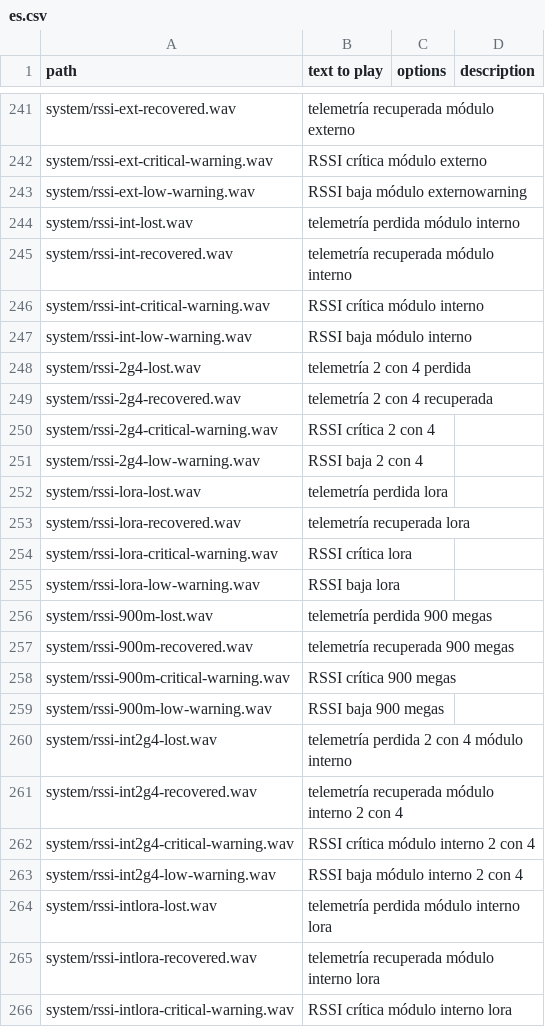
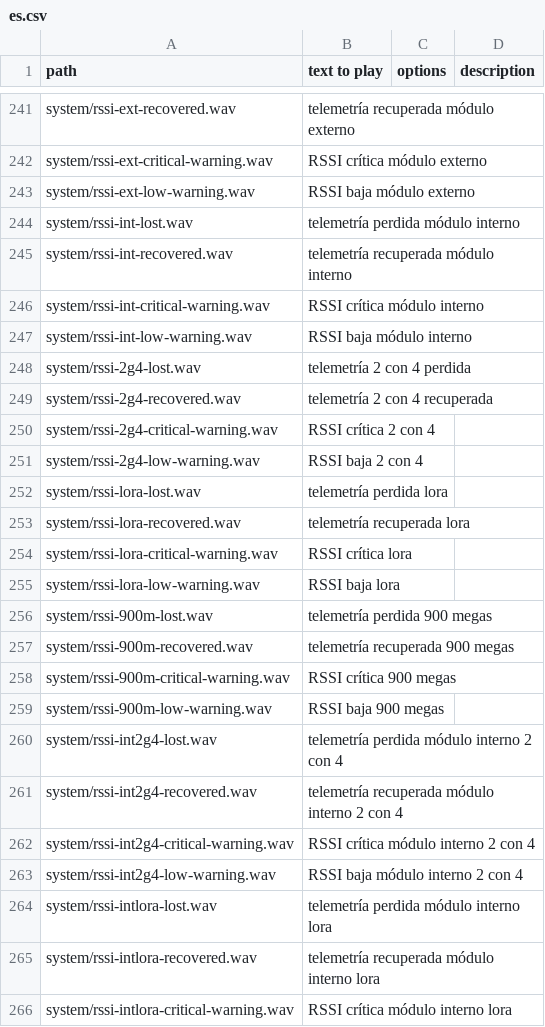
Before and after one commit to tbrautaset/ETHOS-Feedback-Community, a CSV file: audio/es/es.csv, drawn as a sheet; only a part is shown, gaps mark what is left out; the diff covers the shown part only.

```diff
--- a/audio/es/es.csv
+++ b/audio/es/es.csv
@@ -242,3 +242,3 @@ system/rssi-ext-recovered.wav,telemetría recuperada módulo externo,,
 system/rssi-ext-critical-warning.wav,RSSI crítica módulo externo,,
-system/rssi-ext-low-warning.wav,RSSI baja módulo externowarning,,
+system/rssi-ext-low-warning.wav,RSSI baja módulo externo,,
 system/rssi-int-lost.wav,telemetría perdida módulo interno,,
@@ -259,3 +259,3 @@ system/rssi-900m-critical-warning.wav,RSSI crítica 900 megas,,
 system/rssi-900m-low-warning.wav,RSSI baja 900 megas,,
-system/rssi-int2g4-lost.wav,telemetría perdida 2 con 4 módulo interno,,
+system/rssi-int2g4-lost.wav,telemetría perdida módulo interno 2 con 4,,
 system/rssi-int2g4-recovered.wav,telemetría recuperada módulo interno 2 con 4,,
```
Also changed, not shown: 8 edited cells elsewhere in this file.
